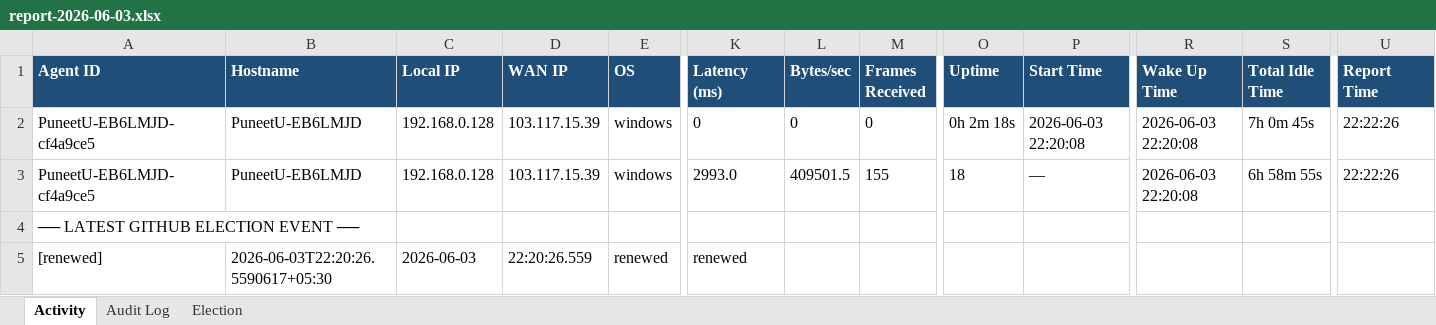
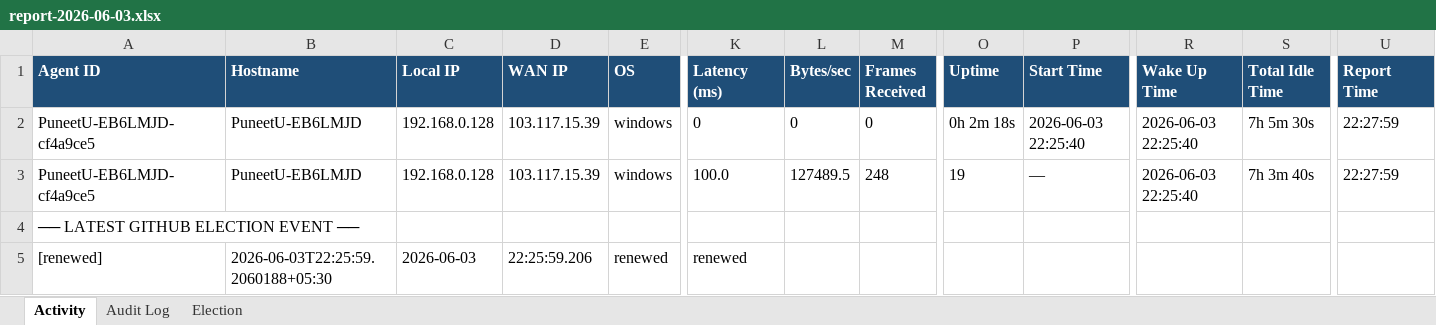
Before and after one commit to puniteswra-spec/PU, an Excel workbook: report-2026-06-03.xlsx, sheet Activity, drawn as a sheet; only a part is shown, gaps mark what is left out; values as stored, in another font and other column widths than the file's, no borders; the diff names each change by its address in the sheet, - before the commit and + after, or states it on an @@ line.

Commit message:
daily report 2026-06-03: 161 election events, 48 audit entries

```diff
--- a/report-2026-06-03.xlsx (sheet Activity)
+++ b/report-2026-06-03.xlsx (sheet Activity)
-P2 (Start Time): 2026-06-03 22:20:08
+P2 (Start Time): 2026-06-03 22:25:40
-R2:R3 (Wake Up Time): 2026-06-03 22:20:08
+R2:R3 (Wake Up Time): 2026-06-03 22:25:40
-S2 (Total Idle Time): 7h 0m 45s
+S2 (Total Idle Time): 7h 5m 30s
-U2:U3 (Report Time): 22:22:26
+U2:U3 (Report Time): 22:27:59
-K3 (Latency (ms)): 2993.0
+K3 (Latency (ms)): 100.0
-L3 (Bytes/sec): 409501.5
+L3 (Bytes/sec): 127489.5
-M3 (Frames Received): 155
+M3 (Frames Received): 248
-O3 (Uptime): 18
+O3 (Uptime): 19
-S3 (Total Idle Time): 6h 58m 55s
+S3 (Total Idle Time): 7h 3m 40s
-B5 (Hostname): 2026-06-03T22:20:26.5590617+05:30
+B5 (Hostname): 2026-06-03T22:25:59.2060188+05:30
-D5 (WAN IP): 22:20:26.559
+D5 (WAN IP): 22:25:59.206
```
Also changed, not shown: sheet Election.
